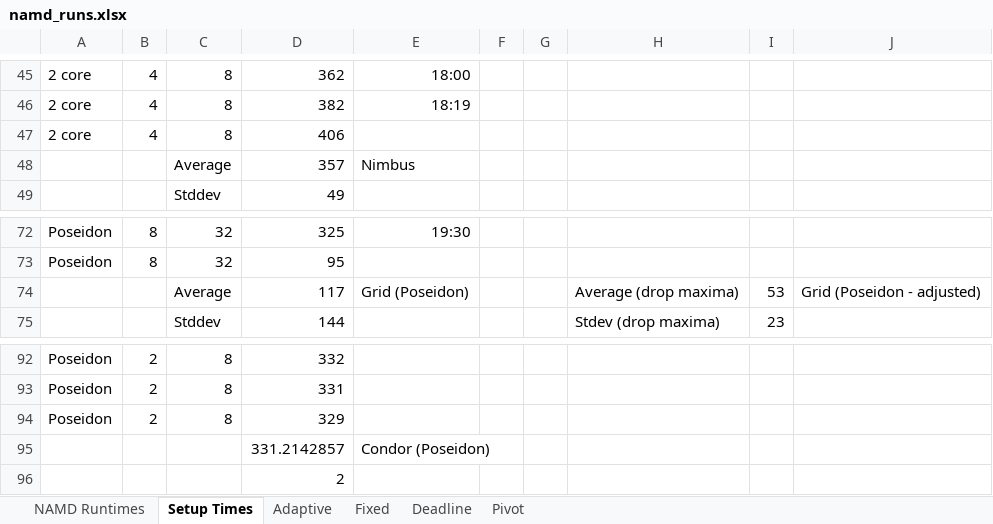
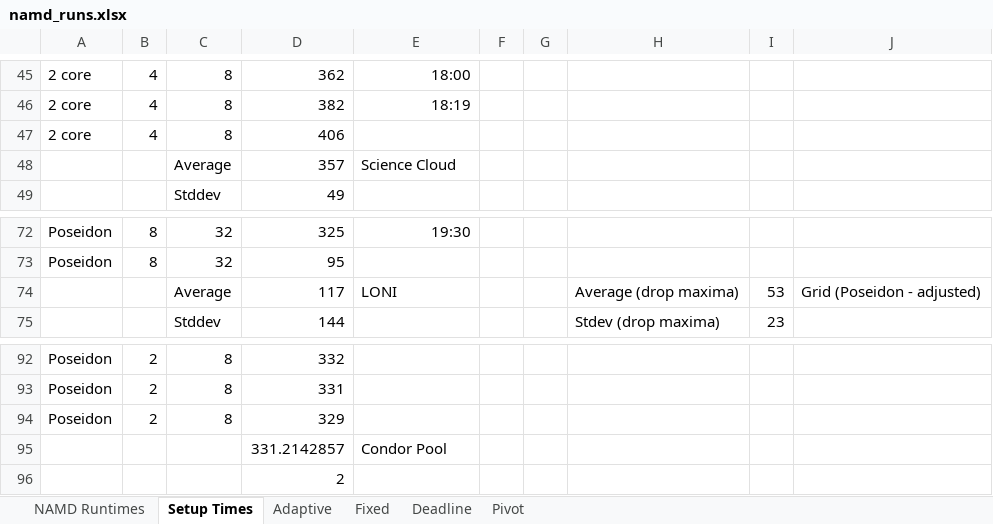
Before and after one commit to saga-project/saga-cpp-legacy-projects, an Excel workbook: papers/ccgrid10/performance/namd_runs.xlsx, sheet Setup Times, drawn as a sheet; only a part is shown, gaps mark what is left out; values as stored, in another font and other column widths than the file's, no borders; charts and pictures not drawn; the diff names each change by its address in the sheet, - before the commit and + after, or states it on an @@ line.

```diff
--- a/papers/ccgrid10/performance/namd_runs.xlsx (sheet Setup Times)
+++ b/papers/ccgrid10/performance/namd_runs.xlsx (sheet Setup Times)
-E48: Nimbus
+E48: Science Cloud
-E74: Grid (Poseidon)
+E74: LONI
-E95: Condor (Poseidon)
+E95: Condor Pool
```
Also changed, not shown: sheet Fixed, formulas that keep their value, charts or pictures, 7 other files.
